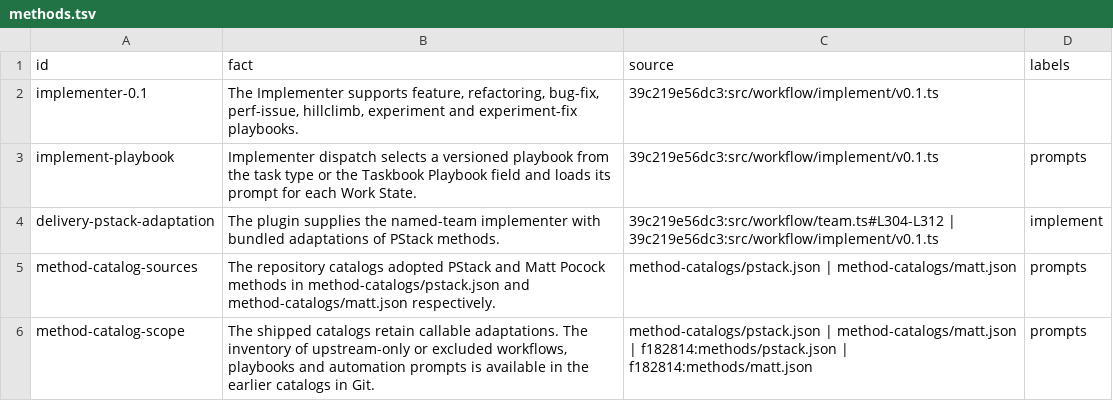
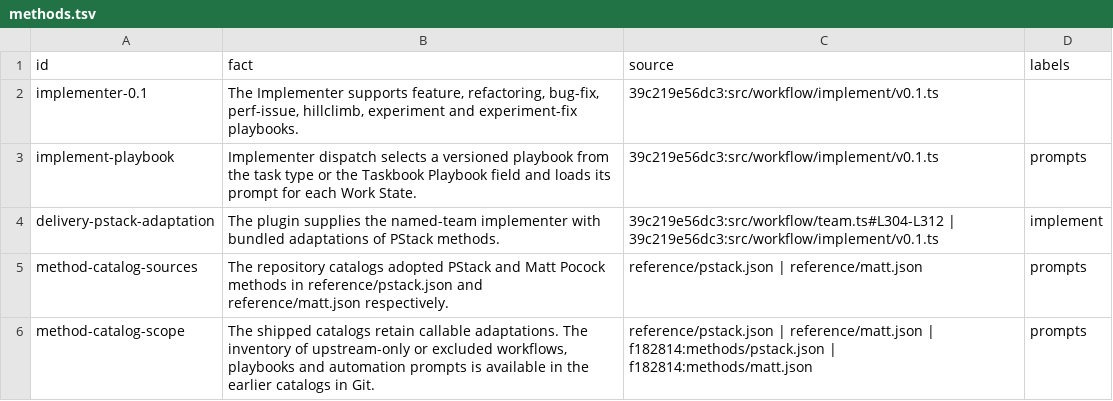
Before and after one commit to nan-mu/pi-taskbook, a TSV file: .fact/plugin/workflow/methods.tsv, drawn as a sheet.

Commit message:
Rename the reference directory and align review and handoff prompts

```diff
--- a/.fact/plugin/workflow/methods.tsv
+++ b/.fact/plugin/workflow/methods.tsv
@@ -4,3 +4,3 @@ implement-playbook	Implementer dispatch selects a versioned playbook from the ta
 delivery-pstack-adaptation	The plugin supplies the named-team implementer with bundled adaptations of PStack methods.	39c219e56dc3:src/workflow/team.ts#L304-L312 | 39c219e56dc3:src/workflow/implement/v0.1.ts	implement
-method-catalog-sources	The repository catalogs adopted PStack and Matt Pocock methods in method-catalogs/pstack.json and method-catalogs/matt.json respectively.	method-catalogs/pstack.json | method-catalogs/matt.json	prompts
-method-catalog-scope	The shipped catalogs retain callable adaptations. The inventory of upstream-only or excluded workflows, playbooks and automation prompts is available in the earlier catalogs in Git.	method-catalogs/pstack.json | method-catalogs/matt.json | f182814:methods/pstack.json | f182814:methods/matt.json	prompts
+method-catalog-sources	The repository catalogs adopted PStack and Matt Pocock methods in reference/pstack.json and reference/matt.json respectively.	reference/pstack.json | reference/matt.json	prompts
+method-catalog-scope	The shipped catalogs retain callable adaptations. The inventory of upstream-only or excluded workflows, playbooks and automation prompts is available in the earlier catalogs in Git.	reference/pstack.json | reference/matt.json | f182814:methods/pstack.json | f182814:methods/matt.json	prompts
```
Also changed, not shown: .fact/tools/magpie/publication.tsv, .fact/workflow/review/inputs.tsv, 10 other files.
